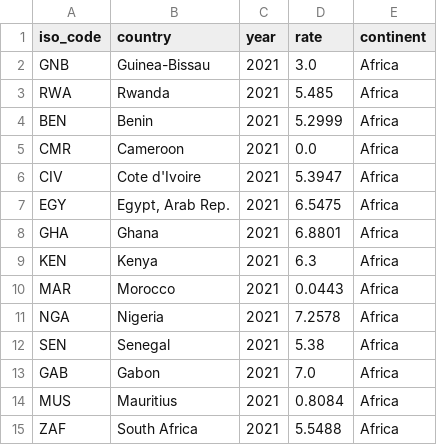
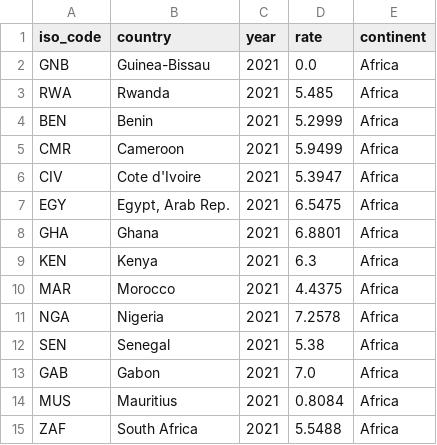
Before and after one commit to ONEcampaign/interest_rates, a CSV file: scrolly_chart_map_ibrd_africa_2021_rates.csv, drawn as a sheet.

```diff
--- a/scrolly_chart_map_ibrd_africa_2021_rates.csv
+++ b/scrolly_chart_map_ibrd_africa_2021_rates.csv
@@ -1,6 +1,6 @@
 iso_code,country,year,rate,continent
-GNB,Guinea-Bissau,2021,3.0,Africa
+GNB,Guinea-Bissau,2021,0.0,Africa
 RWA,Rwanda,2021,5.485,Africa
 BEN,Benin,2021,5.2999,Africa
-CMR,Cameroon,2021,0.0,Africa
+CMR,Cameroon,2021,5.9499,Africa
 CIV,Cote d'Ivoire,2021,5.3947,Africa
@@ -9,3 +9,3 @@ GHA,Ghana,2021,6.8801,Africa
 KEN,Kenya,2021,6.3,Africa
-MAR,Morocco,2021,0.0443,Africa
+MAR,Morocco,2021,4.4375,Africa
 NGA,Nigeria,2021,7.2578,Africa
```
Also changed, not shown: scrolly_bars_africa_bonds_vs_at_ibrd_rates.csv, scrolly_bars_mics_bonds_vs_at_ibrd_rates.csv.
